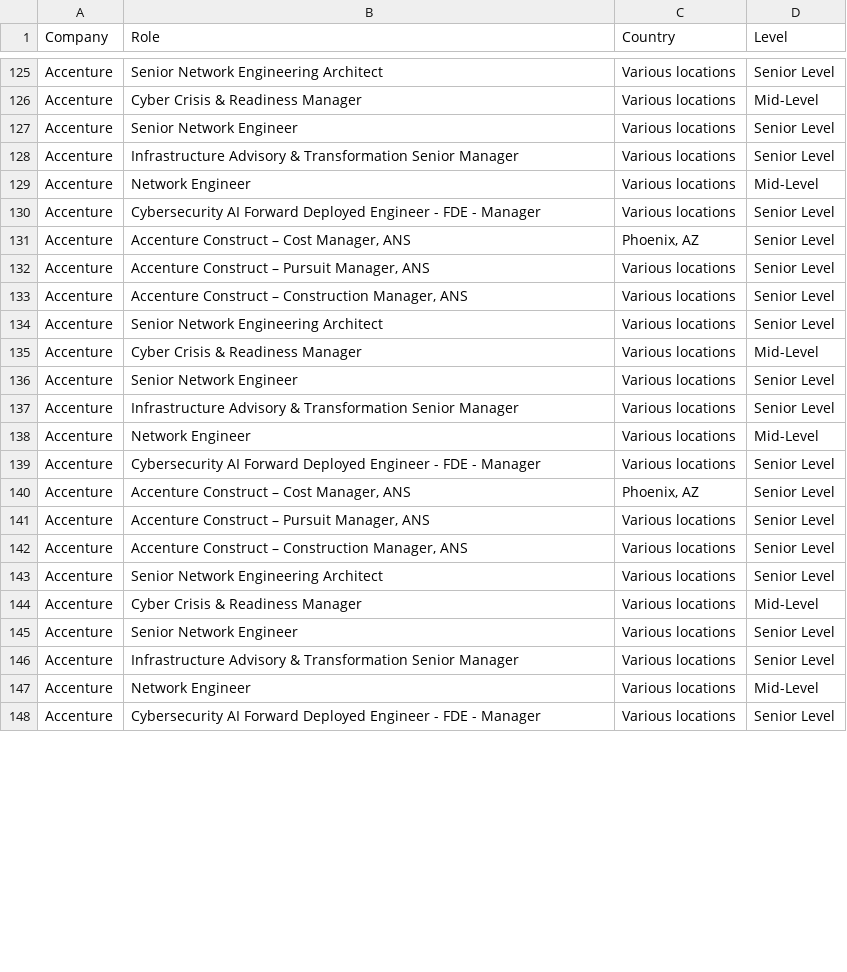
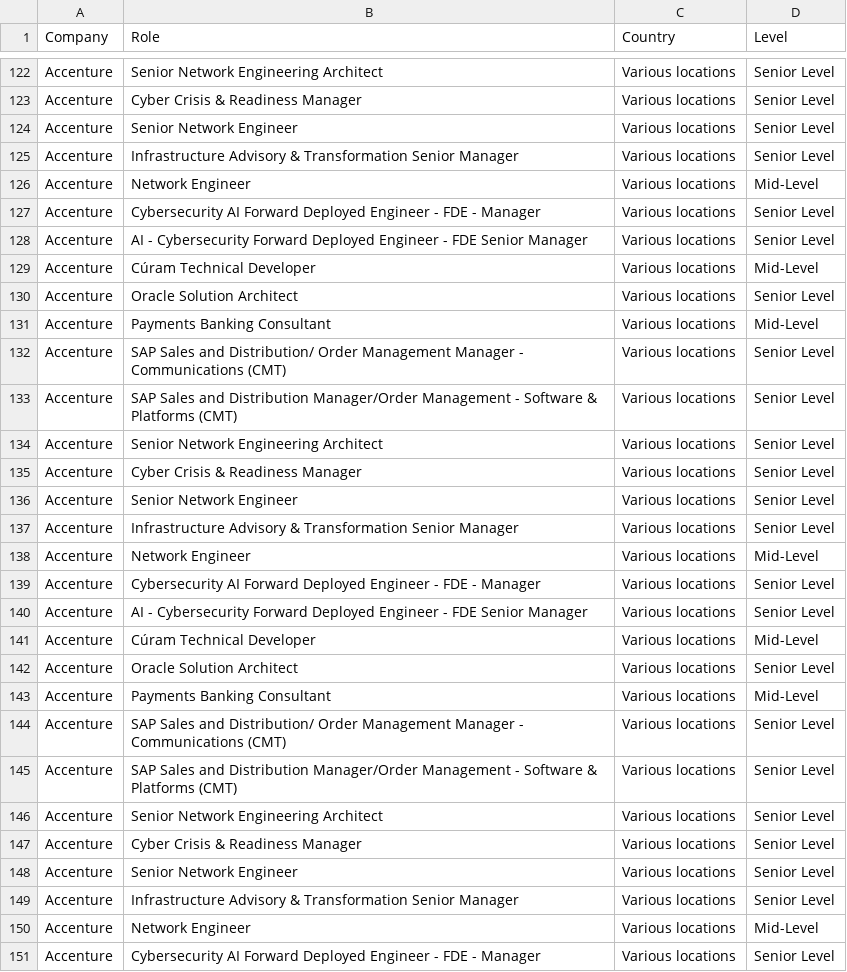
Before and after one commit to nefigarcia/outsourcing-analysis, a CSV file: jobs_postings.csv, drawn as a sheet; only a part is shown, gaps mark what is left out; addresses are those after the commit; the diff covers the shown part only; the diff names each change by its address in the sheet, - before the commit and + after, or states it on an @@ line.

```diff
--- a/jobs_postings.csv
+++ b/jobs_postings.csv
-D123 (Level): Mid-Level
+D123 (Level): Senior Level
+row 128: Accenture | AI - Cybersecurity Forward Deployed Engineer - FDE Senior Manager | Various locations | Senior Level
+row 129: Accenture | Cúram Technical Developer | Various locations | Mid-Level
-B130 (Role): Accenture Construct – Cost Manager, ANS
+B130 (Role): Oracle Solution Architect
-C130 (Country): Phoenix, AZ
+C130 (Country): Various locations
+row 131: Accenture | Payments Banking Consultant | Various locations | Mid-Level
-B132 (Role): Accenture Construct – Pursuit Manager, ANS
+B132 (Role): SAP Sales and Distribution/ Order Management Manager - Communications (CMT)
-B133 (Role): Accenture Construct – Construction Manager, ANS
+B133 (Role): SAP Sales and Distribution Manager/Order Management - Software & Platforms (CMT)
-D135 (Level): Mid-Level
+D135 (Level): Senior Level
+row 140: Accenture | AI - Cybersecurity Forward Deployed Engineer - FDE Senior Manager | Various locations | Senior Level
+row 141: Accenture | Cúram Technical Developer | Various locations | Mid-Level
-B142 (Role): Accenture Construct – Cost Manager, ANS
+B142 (Role): Oracle Solution Architect
-C142 (Country): Phoenix, AZ
+C142 (Country): Various locations
+row 143: Accenture | Payments Banking Consultant | Various locations | Mid-Level
-B144 (Role): Accenture Construct – Pursuit Manager, ANS
+B144 (Role): SAP Sales and Distribution/ Order Management Manager - Communications (CMT)
-B145 (Role): Accenture Construct – Construction Manager, ANS
+B145 (Role): SAP Sales and Distribution Manager/Order Management - Software & Platforms (CMT)
-D147 (Level): Mid-Level
+D147 (Level): Senior Level
```
Also changed, not shown: 10 added rows, 4 removed rows, 35 moved rows and 5 edited cells elsewhere in this file.
